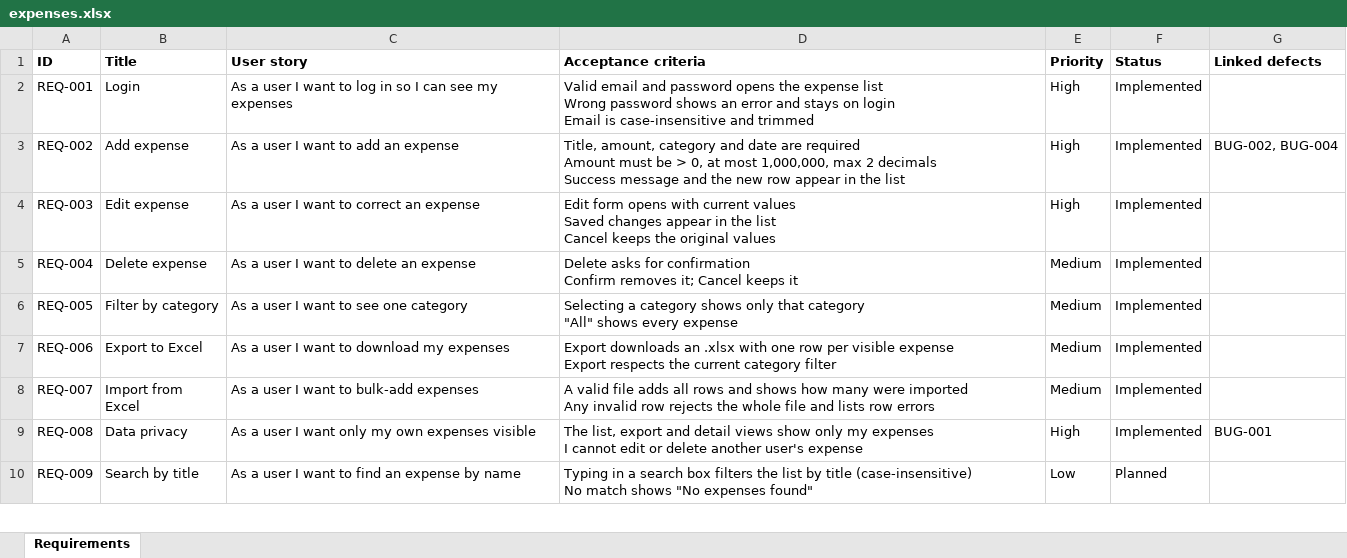
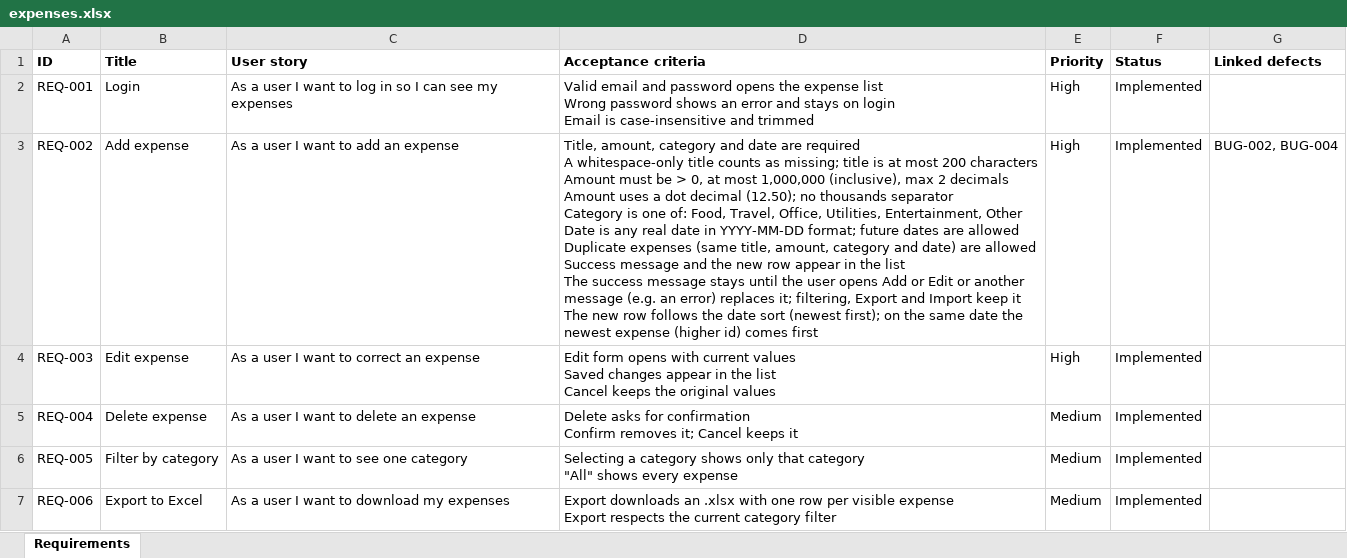
Before and after one commit to jayapriya7297-sketch/AI-testing-orchestrator, an Excel workbook: requirements/expenses.xlsx, sheet Requirements, drawn as a sheet; only a part is shown; the shorter side is filled out with more unchanged rows; values as stored, in another font and other column widths than the file's, no borders; ↵ is a line break in a cell; the diff names each change by its address in the sheet, - before the commit and + after, or states it on an @@ line.

```diff
--- a/requirements/expenses.xlsx (sheet Requirements)
+++ b/requirements/expenses.xlsx (sheet Requirements)
-D3 (Acceptance criteria): …are required ↵ Amount must be > 0, at most 1,000,000, max 2 decimals ↵ Success message and the new row appear in the list
+D3 (Acceptance criteria): …are required ↵ A whitespace-only title counts as missing; title is at most 200 characters ↵ Amount must be > 0, at most 1,000,000 (inclusive), max 2 decimals ↵ Amount uses a dot decimal (12.50); no thousands separator ↵ Category is one of: Food, Travel, Office, Utilities, Entertainment, Other ↵ Date is any real date in YYYY-MM-DD format; future dates are allowed ↵ Duplicate expenses (same title, amount, category and date) are allowed ↵ Success message and the new row appear in the list ↵ The success message stays until the user opens Add or Edit or another message (e.g. an error) replaces it; filtering, Export and Import keep it ↵ The new row follows the date sort (newest first); on the same date the newest expense (higher id) comes first
```
Also changed, not shown: review/traceability.xlsx, 4 other files.
